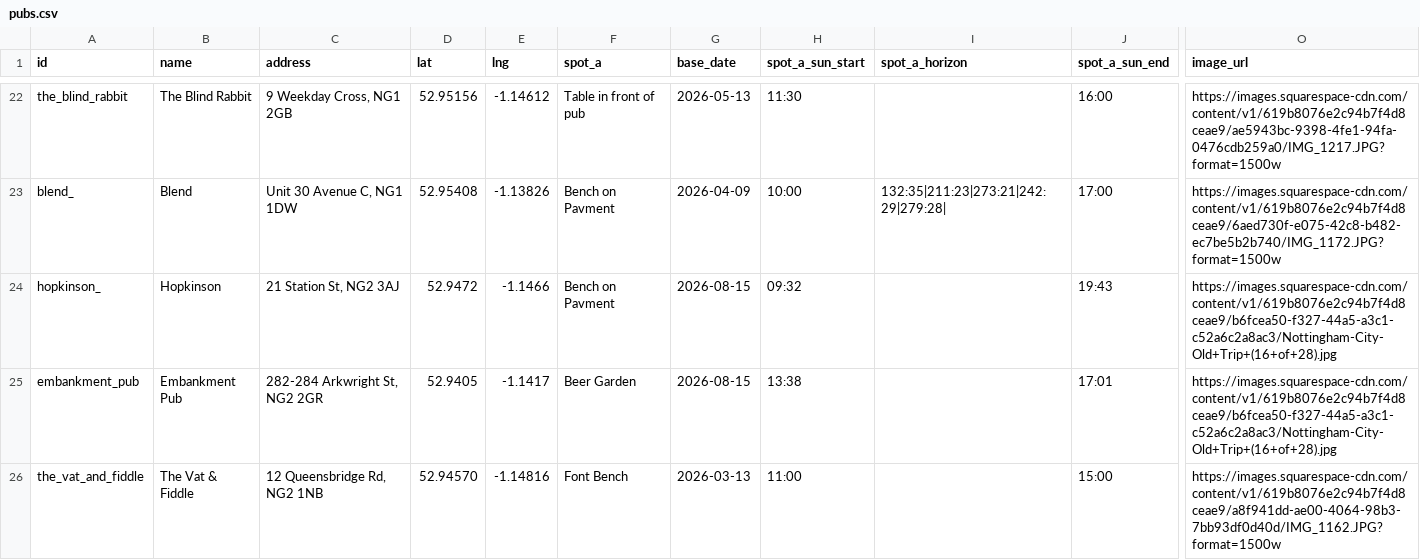
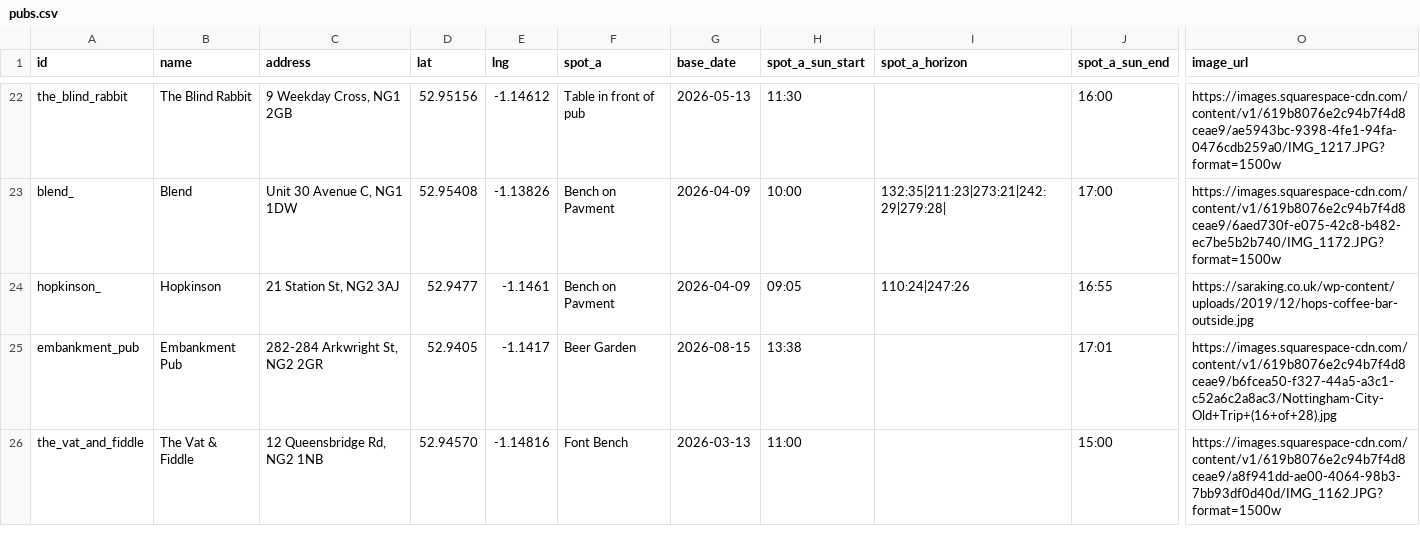
Before and after one commit to shawn845/DrinkingintheSun, a CSV file: app/public/data/pubs.csv, drawn as a sheet; only a part is shown, gaps mark what is left out; the diff names each change by its address in the sheet, - before the commit and + after, or states it on an @@ line.

Commit message:
Update pubs.csv

```diff
--- a/app/public/data/pubs.csv
+++ b/app/public/data/pubs.csv
-D24 (lat): 52.9472
+D24 (lat): 52.9477
-E24 (lng): -1.1466
+E24 (lng): -1.1461
-G24 (base_date): 2026-08-15
+G24 (base_date): 2026-04-09
-H24 (spot_a_sun_start): 09:32
+H24 (spot_a_sun_start): 09:05
-I24 (spot_a_horizon): (empty)
+I24 (spot_a_horizon): 110:24|247:26
-J24 (spot_a_sun_end): 19:43
+J24 (spot_a_sun_end): 16:55
-O24 (image_url): https://images.squarespace-cdn.com/content/v1/619b8076e2c94b7f4d8ceae9/b6fcea50-f327-44a5-a3c1-c52a6c2a8ac3/Nottingham-City-Old+Trip+(16+of+28).jpg
+O24 (image_url): https://saraking.co.uk/wp-content/uploads/2019/12/hops-coffee-bar-outside.jpg
```
